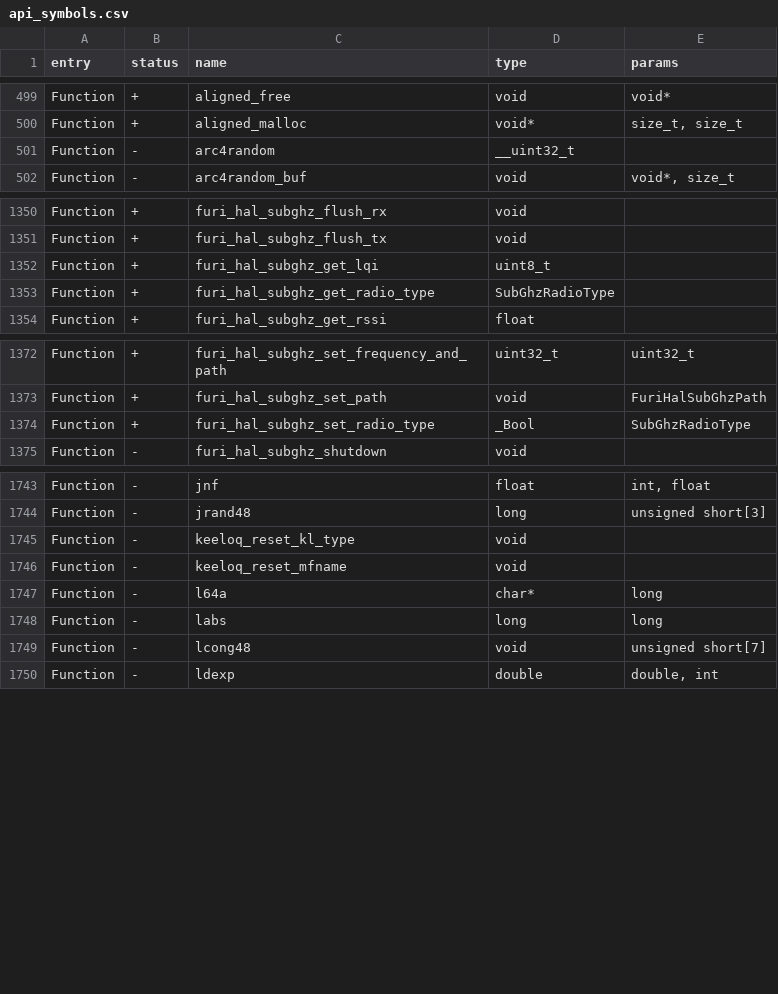
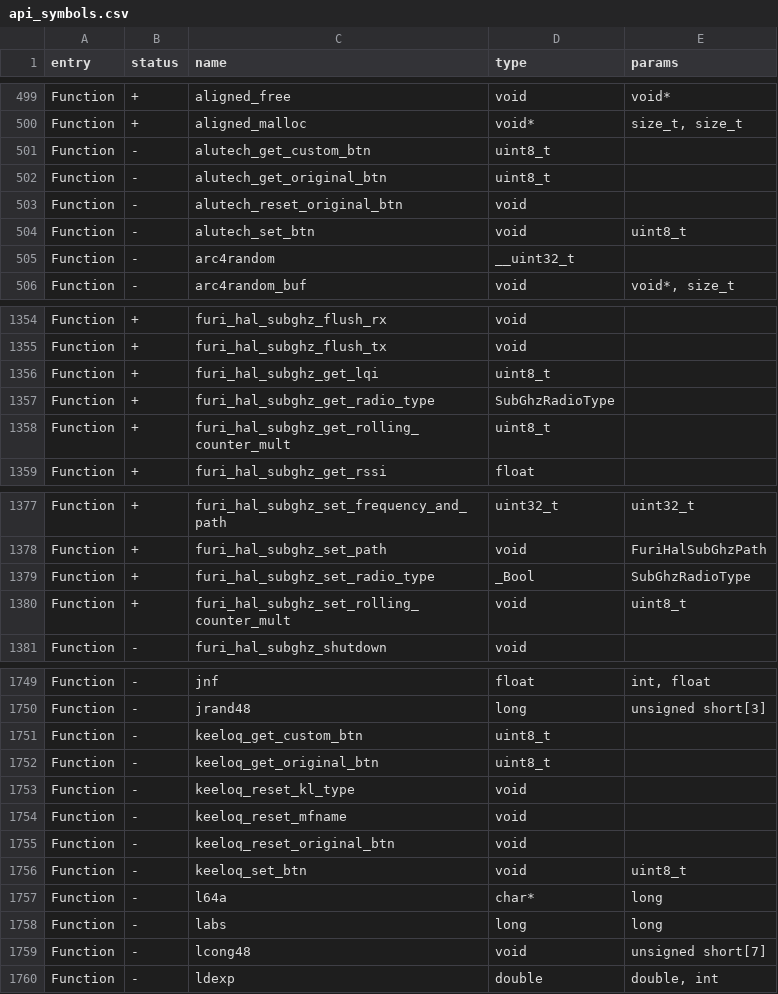
Before and after one commit to KuriGohan-Kamehameha/nXtreme-Firmware, a CSV file: firmware/targets/f7/api_symbols.csv, drawn as a sheet; only a part is shown, gaps mark what is left out.

Commit message:
Worst code ever
subghz imporvements

- hold right to delete signal in read
- extra buttons in saved signals
- ability to change counter increase value in debug

```diff
--- a/firmware/targets/f7/api_symbols.csv
+++ b/firmware/targets/f7/api_symbols.csv
@@ -500,2 +500,6 @@ Function,+,aligned_free,void,void*
 Function,+,aligned_malloc,void*,"size_t, size_t"
+Function,-,alutech_get_custom_btn,uint8_t,
+Function,-,alutech_get_original_btn,uint8_t,
+Function,-,alutech_reset_original_btn,void,
+Function,-,alutech_set_btn,void,uint8_t
 Function,-,arc4random,__uint32_t,
@@ -1353,2 +1357,3 @@ Function,+,furi_hal_subghz_get_lqi,uint8_t,
 Function,+,furi_hal_subghz_get_radio_type,SubGhzRadioType,
+Function,+,furi_hal_subghz_get_rolling_counter_mult,uint8_t,
 Function,+,furi_hal_subghz_get_rssi,float,
@@ -1374,2 +1379,3 @@ Function,+,furi_hal_subghz_set_path,void,FuriHalSubGhzPath
 Function,+,furi_hal_subghz_set_radio_type,_Bool,SubGhzRadioType
+Function,+,furi_hal_subghz_set_rolling_counter_mult,void,uint8_t
 Function,-,furi_hal_subghz_shutdown,void,
@@ -1744,4 +1750,8 @@ Function,-,jnf,float,"int, float"
 Function,-,jrand48,long,unsigned short[3]
+Function,-,keeloq_get_custom_btn,uint8_t,
+Function,-,keeloq_get_original_btn,uint8_t,
 Function,-,keeloq_reset_kl_type,void,
 Function,-,keeloq_reset_mfname,void,
+Function,-,keeloq_reset_original_btn,void,
+Function,-,keeloq_set_btn,void,uint8_t
 Function,-,l64a,char*,long
```
Also changed, not shown: 26 other files.
